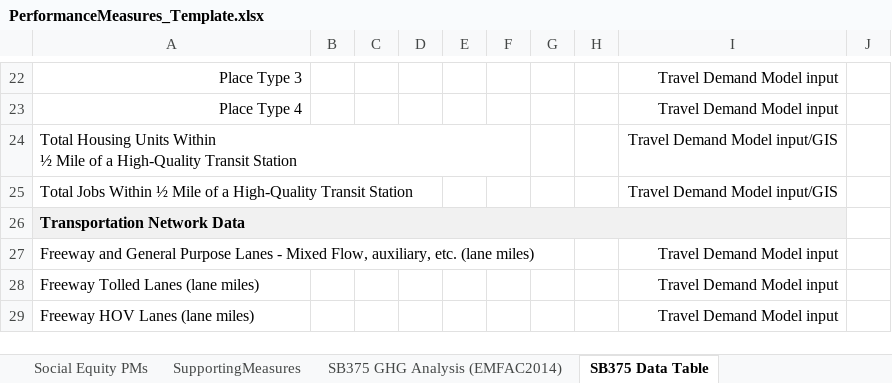
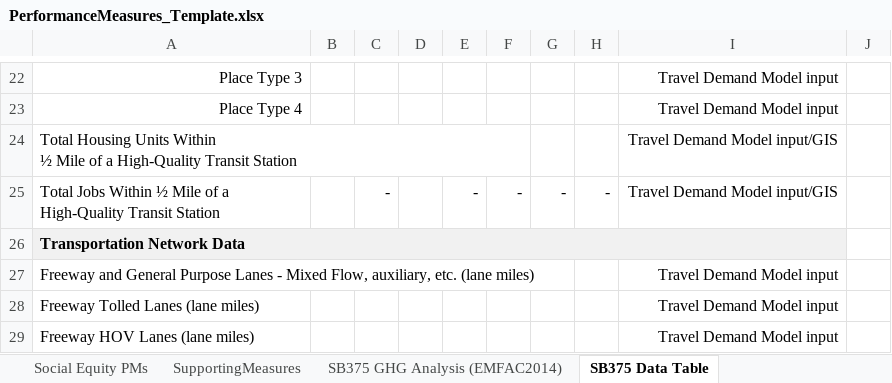
Before and after one commit to SANDAG/ABM-Reporting, an Excel workbook: resources/rp_2021/PerformanceMeasures_Template.xlsx, sheet SB375 Data Table, drawn as a sheet; only a part is shown, gaps mark what is left out; values as stored, in another font and other column widths than the file's, no borders; removed rows and columns are numbered as before the commit, all else as after; the diff names each change by its address in the sheet, - before the commit and + after, or states it on an @@ line.

```diff
--- a/resources/rp_2021/PerformanceMeasures_Template.xlsx (sheet SB375 Data Table)
+++ b/resources/rp_2021/PerformanceMeasures_Template.xlsx (sheet SB375 Data Table)
-row 25: Total Jobs Within ½ Mile of a High-Quality Transit Station |  |  |  |  |  |  |  | Travel Demand Model input/GIS
+row 25: Total Jobs Within ½ Mile of a High-Quality Transit Station |  | - |  | - | - | - | - | Travel Demand Model input/GIS
```
Also changed, not shown: sheet Social Equity PMs, 4 other files.
